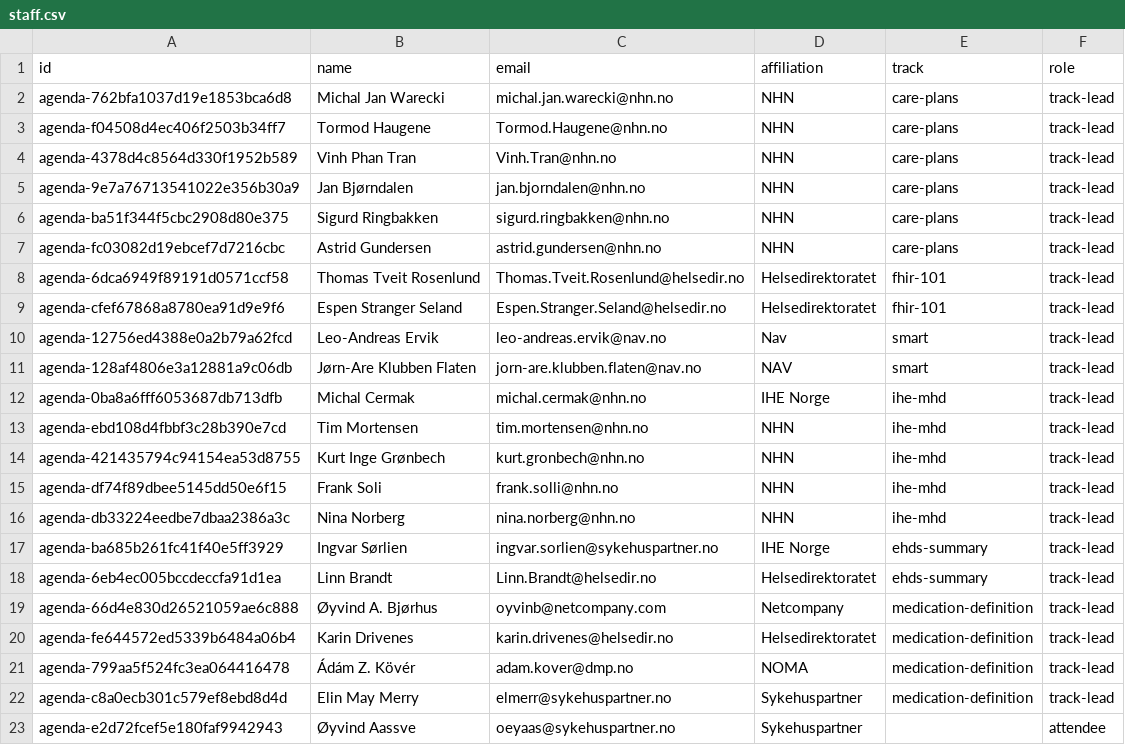
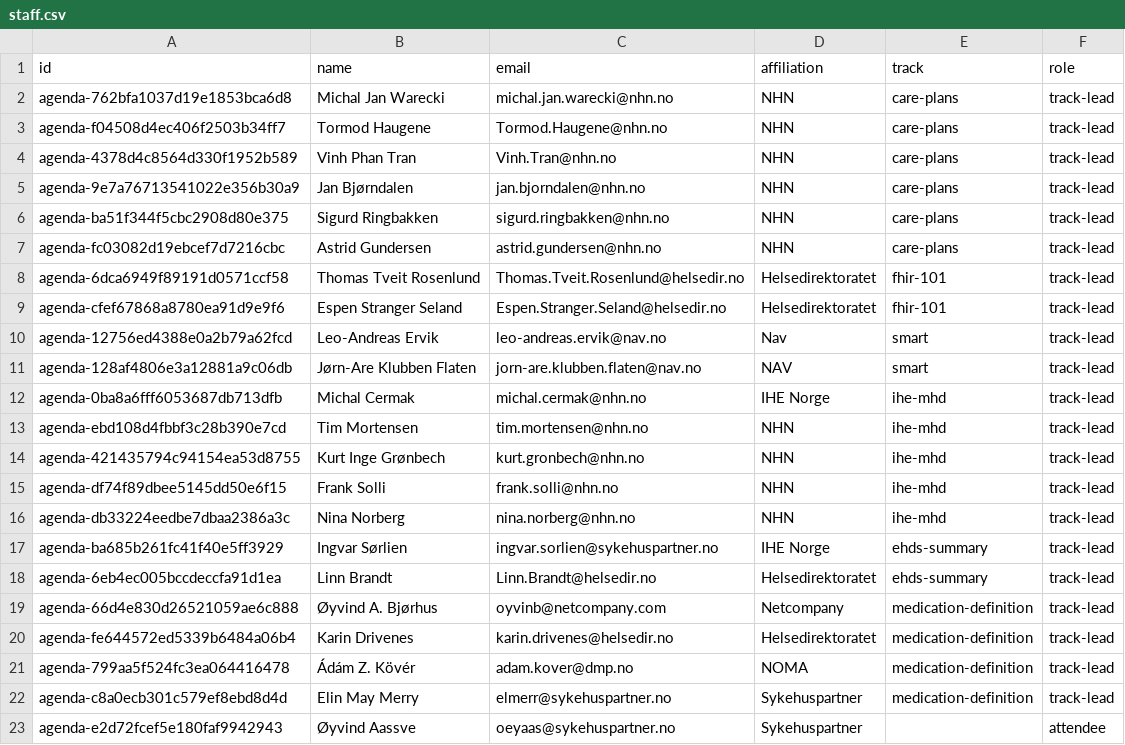
Before and after one commit to thomiz/hackathon-check-in-app, a CSV file: seed/staff.csv, drawn as a sheet.

Commit message:
Name typo

```diff
--- a/seed/staff.csv
+++ b/seed/staff.csv
@@ -14,3 +14,3 @@
 "agenda-421435794c94154ea53d8755","Kurt Inge Grønbech","kurt.gronbech@nhn.no","NHN","ihe-mhd","track-lead"
-"agenda-df74f89dbee5145dd50e6f15","Frank Soli","frank.solli@nhn.no","NHN","ihe-mhd","track-lead"
+"agenda-df74f89dbee5145dd50e6f15","Frank Solli","frank.solli@nhn.no","NHN","ihe-mhd","track-lead"
 "agenda-db33224eedbe7dbaa2386a3c","Nina Norberg","nina.norberg@nhn.no","NHN","ihe-mhd","track-lead"
```
Also changed, not shown: 1 other file.
